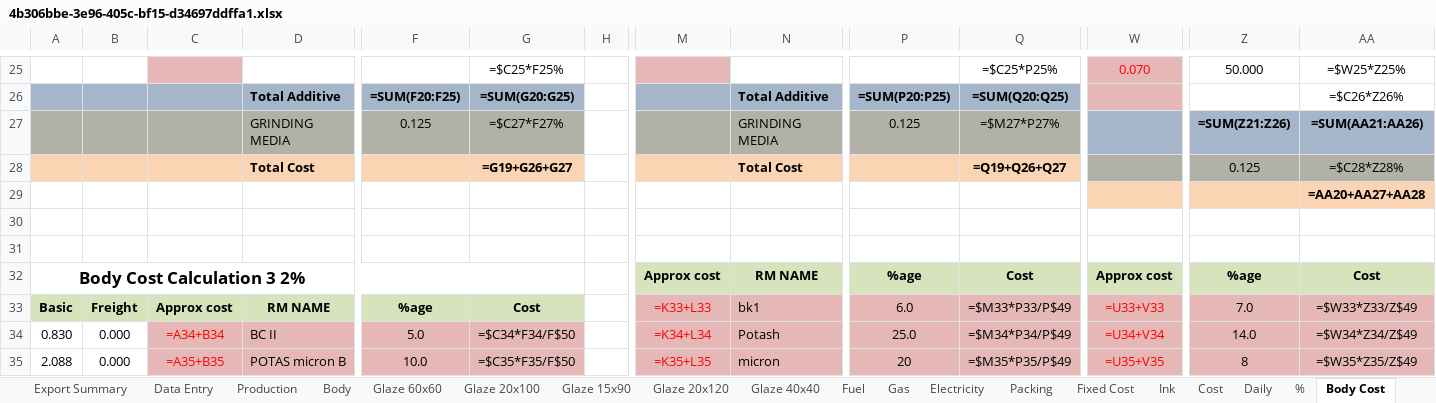
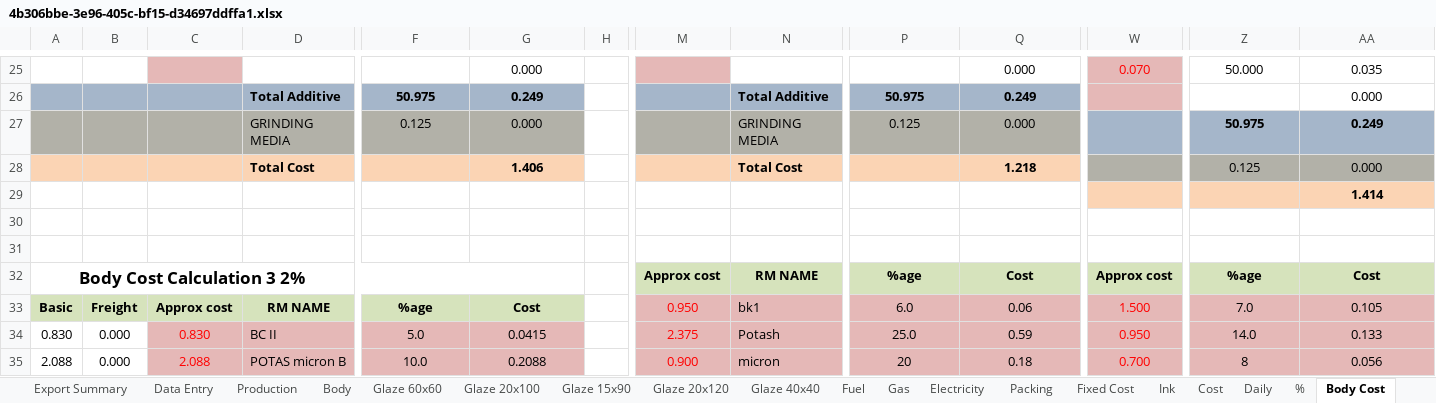
Before and after one commit to shivampatel183/cost-calculate, an Excel workbook: outputs/4b306bbe-3e96-405c-bf15-d34697ddffa1.xlsx, sheet Body Cost, drawn as a sheet; only a part is shown, gaps mark what is left out; values as stored, in another font and other column widths than the file's, no borders; formulas without a stored value are shown as written; removed rows and columns are numbered as before the commit, all else as after; rows hold the shown columns only; the diff covers the shown part only; the diff names each change by its address in the sheet, - before the commit and + after, or states it on an @@ line.

```diff
--- a/outputs/4b306bbe-3e96-405c-bf15-d34697ddffa1.xlsx (sheet Body Cost)
+++ b/outputs/4b306bbe-3e96-405c-bf15-d34697ddffa1.xlsx (sheet Body Cost)
-G25: =$C25*F25%
+G25: 0.000
-Q25: =$C25*P25%
+Q25: 0.000
-AA25: =$W25*Z25%
+AA25: 0.035
-row 26:  |  |  | Total Additive | =SUM(F20:F25) | =SUM(G20:G25) |  |  | Total Additive | =SUM(P20:P25) | =SUM(Q20:Q25) |  |  | =$C26*Z26%
+row 26:  |  |  | Total Additive | 50.975 | 0.249 |  |  | Total Additive | 50.975 | 0.249 |  |  | 0.000
-G27: =$C27*F27%
+G27: 0.000
-Q27: =$M27*P27%
+Q27: 0.000
-Z27: =SUM(Z21:Z26)
+Z27: 50.975
-AA27: =SUM(AA21:AA26)
+AA27: 0.249
-G28: =G19+G26+G27
+G28: 1.406
-Q28: =Q19+Q26+Q27
+Q28: 1.218
-AA28: =$C28*Z28%
+AA28: 0.000
-AA29: =AA20+AA27+AA28
+AA29: 1.414
-M33: =K33+L33
+M33: 0.950
-Q33: =$M33*P33/P$49
+Q33: 0.06
-W33: =U33+V33
+W33: 1.500
-AA33: =$W33*Z33/Z$49
+AA33: 0.105
-C34: =A34+B34
+C34: 0.830
-G34: =$C34*F34/F$50
+G34: 0.0415
-M34: =K34+L34
+M34: 2.375
-Q34: =$M34*P34/P$49
+Q34: 0.59
-W34: =U34+V34
+W34: 0.950
-AA34: =$W34*Z34/Z$49
+AA34: 0.133
-C35: =A35+B35
+C35: 2.088
-G35: =$C35*F35/F$50
+G35: 0.2088
-M35: =K35+L35
+M35: 0.900
-Q35: =$M35*P35/P$49
+Q35: 0.18
-W35: =U35+V35
+W35: 0.700
-AA35: =$W35*Z35/Z$49
+AA35: 0.056
```
Also changed, not shown: 10 added rows, 10 removed rows and 210 edited cells elsewhere in this sheet, sheet Daily, sheet Production, sheet Glaze 60x60, sheet Glaze 20x100, sheet Glaze 20x120, sheet Glaze 15x90, 11 more sheets, hidden cells, master/template.xlsx, outputs/55f5d477-4999-44df-b0db-4c5c40e2fad0.xlsx, 8 other files.
